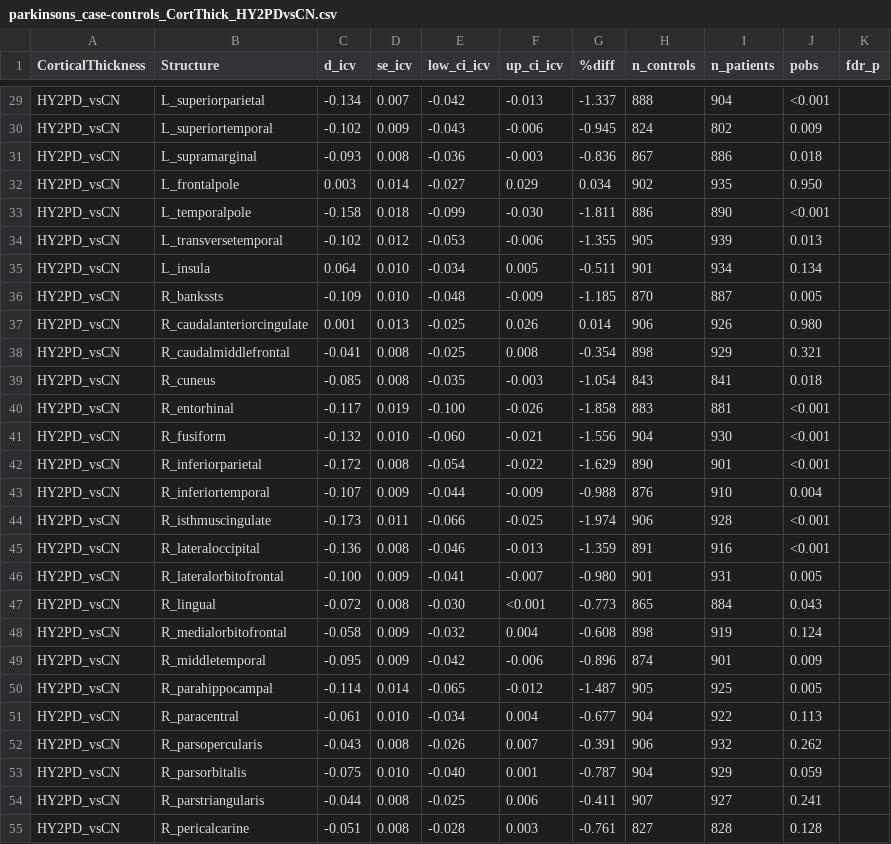
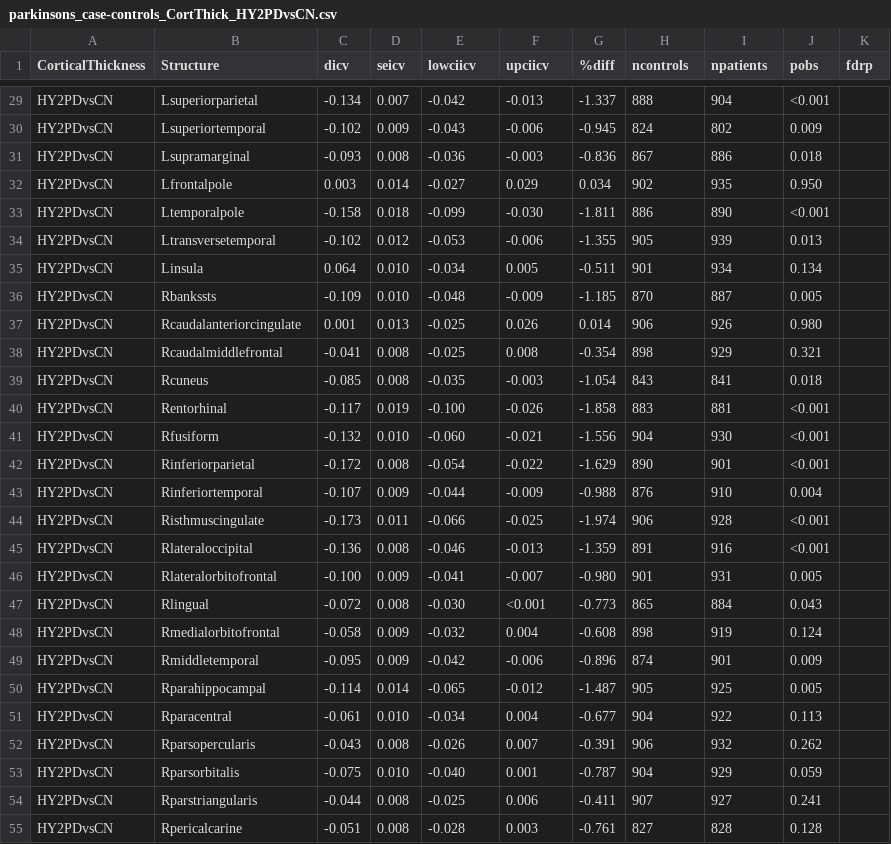
Before and after one commit to MICA-MNI/ENIGMA, a CSV file: enigmatoolbox/datasets/summary_statistics/parkinsons_case-controls_CortThick_HY2PDvsCN.csv, drawn as a sheet; only a part is shown, gaps mark what is left out; the diff covers the shown part only; the diff names each change by its address in the sheet, - before the commit and + after, or states it on an @@ line.

```diff
--- a/enigmatoolbox/datasets/summary_statistics/parkinsons_case-controls_CortThick_HY2PDvsCN.csv
+++ b/enigmatoolbox/datasets/summary_statistics/parkinsons_case-controls_CortThick_HY2PDvsCN.csv
-C1: d_icv
+C1: dicv
-D1: se_icv
+D1: seicv
-E1: low_ci_icv
+E1: lowciicv
-F1: up_ci_icv
+F1: upciicv
-H1: n_controls
+H1: ncontrols
-I1: n_patients
+I1: npatients
-K1: fdr_p
+K1: fdrp
-A29:A55 (CorticalThickness): HY2PD_vsCN
+A29:A55 (CorticalThickness): HY2PDvsCN
-B29 (Structure): L_superiorparietal
+B29 (Structure): Lsuperiorparietal
-B30 (Structure): L_superiortemporal
+B30 (Structure): Lsuperiortemporal
-B31 (Structure): L_supramarginal
+B31 (Structure): Lsupramarginal
-B32 (Structure): L_frontalpole
+B32 (Structure): Lfrontalpole
-B33 (Structure): L_temporalpole
+B33 (Structure): Ltemporalpole
-B34 (Structure): L_transversetemporal
+B34 (Structure): Ltransversetemporal
-B35 (Structure): L_insula
+B35 (Structure): Linsula
-B36 (Structure): R_bankssts
+B36 (Structure): Rbankssts
-B37 (Structure): R_caudalanteriorcingulate
+B37 (Structure): Rcaudalanteriorcingulate
-B38 (Structure): R_caudalmiddlefrontal
+B38 (Structure): Rcaudalmiddlefrontal
-B39 (Structure): R_cuneus
+B39 (Structure): Rcuneus
-B40 (Structure): R_entorhinal
+B40 (Structure): Rentorhinal
-B41 (Structure): R_fusiform
+B41 (Structure): Rfusiform
-B42 (Structure): R_inferiorparietal
+B42 (Structure): Rinferiorparietal
-B43 (Structure): R_inferiortemporal
+B43 (Structure): Rinferiortemporal
-B44 (Structure): R_isthmuscingulate
+B44 (Structure): Risthmuscingulate
-B45 (Structure): R_lateraloccipital
+B45 (Structure): Rlateraloccipital
-B46 (Structure): R_lateralorbitofrontal
+B46 (Structure): Rlateralorbitofrontal
-B47 (Structure): R_lingual
+B47 (Structure): Rlingual
-B48 (Structure): R_medialorbitofrontal
+B48 (Structure): Rmedialorbitofrontal
-B49 (Structure): R_middletemporal
+B49 (Structure): Rmiddletemporal
-B50 (Structure): R_parahippocampal
+B50 (Structure): Rparahippocampal
-B51 (Structure): R_paracentral
+B51 (Structure): Rparacentral
-B52 (Structure): R_parsopercularis
+B52 (Structure): Rparsopercularis
-B53 (Structure): R_parsorbitalis
+B53 (Structure): Rparsorbitalis
-B54 (Structure): R_parstriangularis
+B54 (Structure): Rparstriangularis
-B55 (Structure): R_pericalcarine
+B55 (Structure): Rpericalcarine
```
Also changed, not shown: 82 edited cells elsewhere in this file, enigmatoolbox/datasets/summary_statistics/parkinsons_case-controls_CortSurf_HY1PDvsCN.csv, enigmatoolbox/datasets/summary_statistics/parkinsons_case-controls_CortSurf_HY1PDvsHY2PD.csv, 6 other files.
